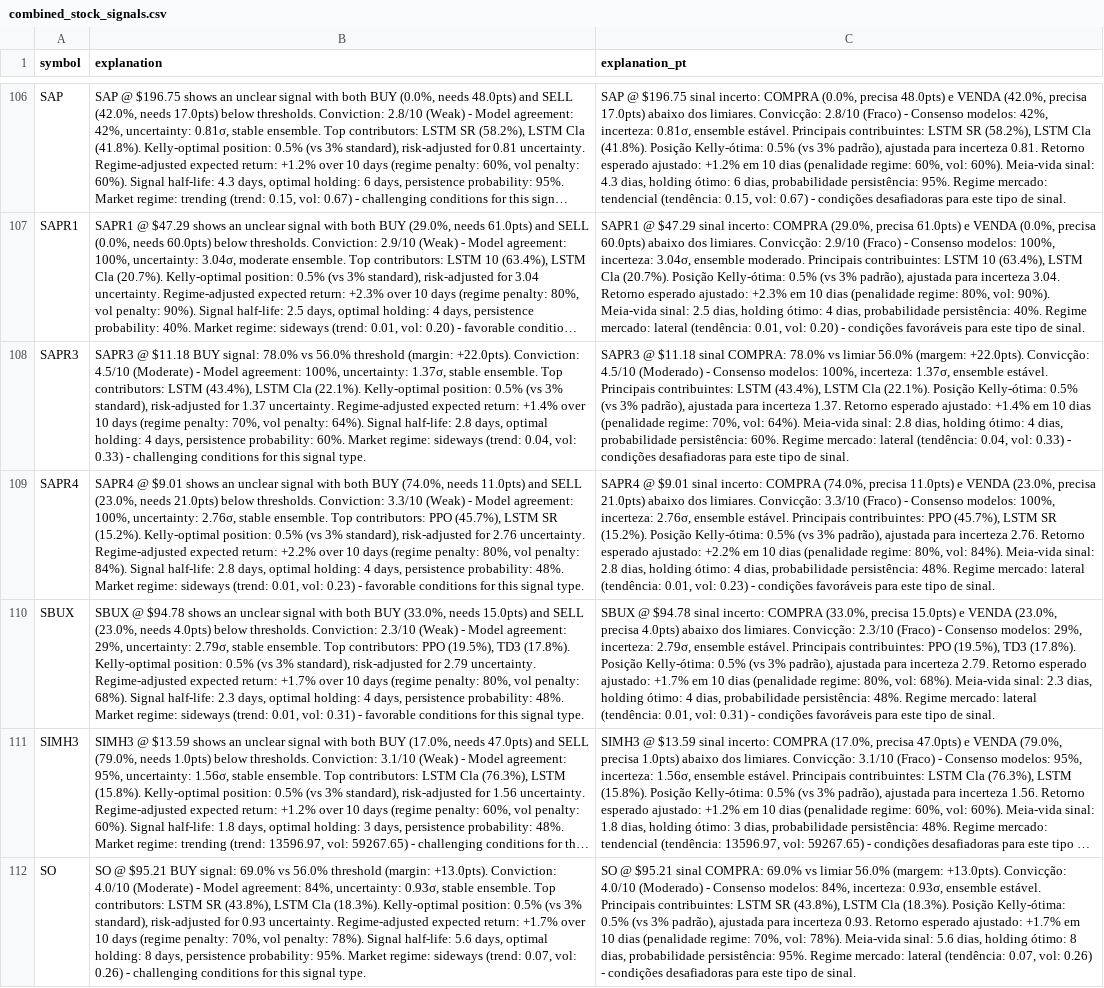
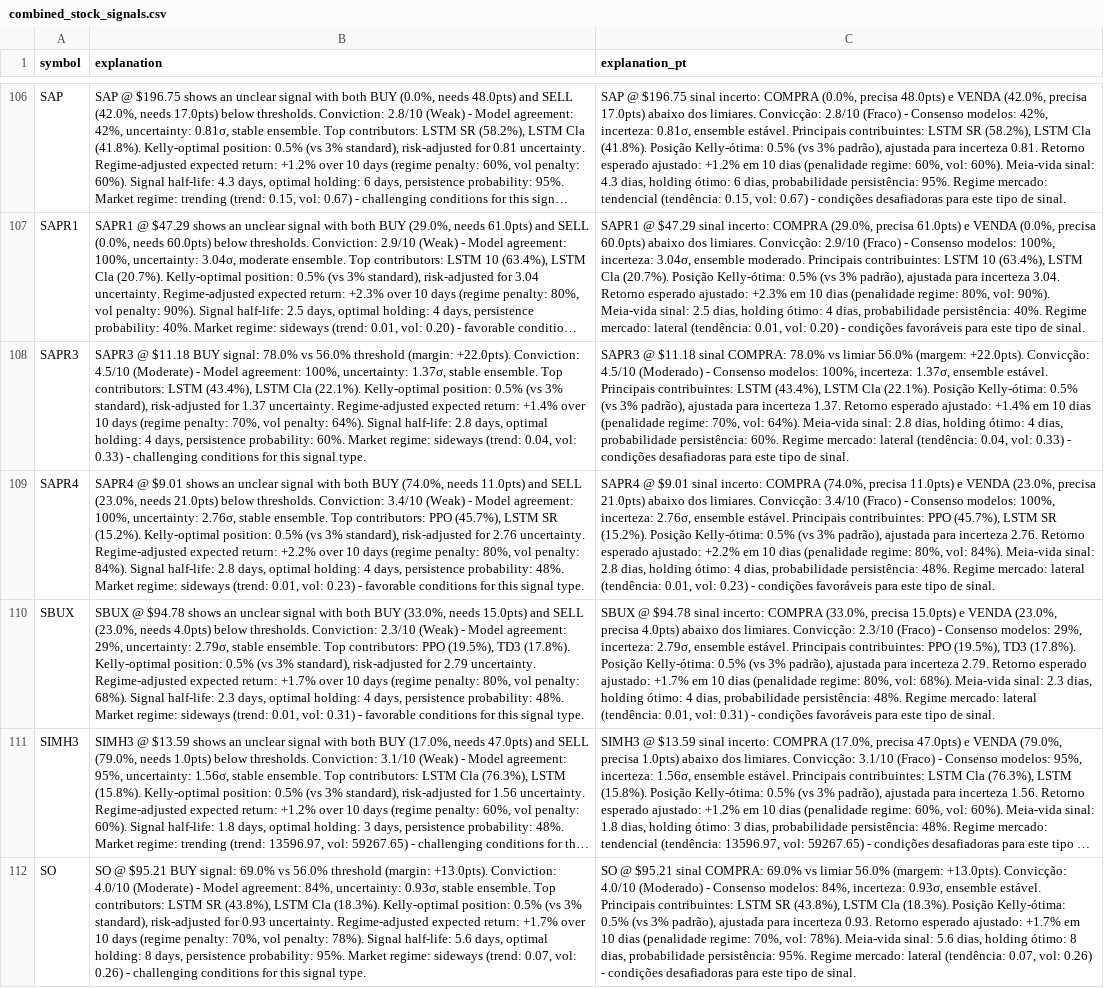
Before and after one commit to eSehnem/esehnem.github.io, a CSV file: combined_stock_signals.csv, drawn as a sheet; only a part is shown, gaps mark what is left out; long unchanged cells end in …; the diff names each change by its address in the sheet, - before the commit and + after, or states it on an @@ line.

Commit message:
Update combined_stock_signals.csv (automation)

```diff
--- a/combined_stock_signals.csv
+++ b/combined_stock_signals.csv
-B109 (explanation): …thresholds. Conviction: 3.3/10 (Weak) -…
+B109 (explanation): …thresholds. Conviction: 3.4/10 (Weak) -…
-C109 (explanation_pt): …limiares. Convicção: 3.3/10 (Fraco) -…
+C109 (explanation_pt): …limiares. Convicção: 3.4/10 (Fraco) -…
```
